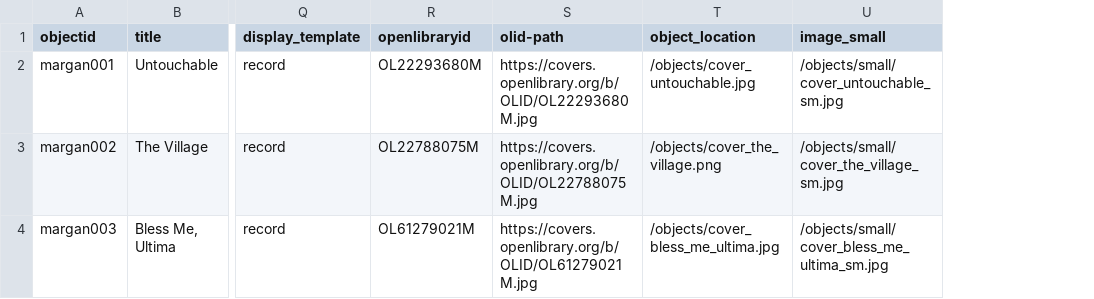
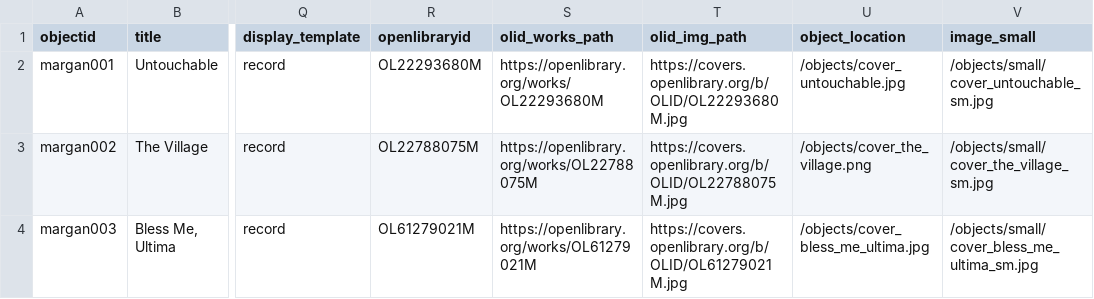
Before and after one commit to ghjensen/margan, a CSV file: _data/novel.csv, drawn as a sheet; only a part is shown, gaps mark what is left out; addresses are those after the commit; the diff names each change by its address in the sheet, - before the commit and + after, or states it on an @@ line.

Commit message:
Update and standardize metadata naming and display

```diff
--- a/_data/novel.csv
+++ b/_data/novel.csv
+column S (olid_works_path), rows 2-4: https://openlibrary.org/works/OL22293680M | https://openlibrary.org/works/OL22788075M | https://openlibrary.org/works/OL61279021M
-T1: olid-path
+T1: olid_img_path
```
Also changed, not shown: _data/config-browse.csv, _data/config-metadata.csv.
